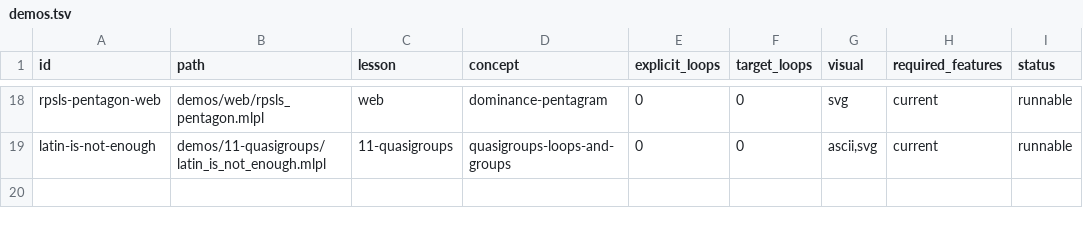
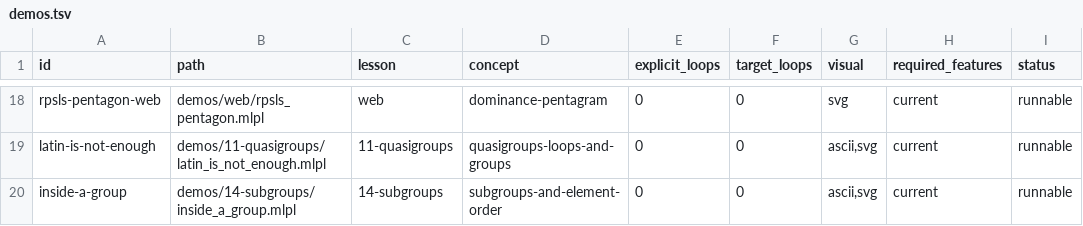
Before and after one commit to sw-ml-study/demo-abstract-algebra, a TSV file: catalog/demos.tsv, drawn as a sheet; only a part is shown, gaps mark what is left out; the diff names each change by its address in the sheet, - before the commit and + after, or states it on an @@ line.

```diff
--- a/catalog/demos.tsv
+++ b/catalog/demos.tsv
+row 20: inside-a-group | demos/14-subgroups/inside_a_group.mlpl | 14-subgroups | subgroups-and-element-order | 0 | 0 | ascii,svg | current | runnable
```
Also changed, not shown: 7 other files.
